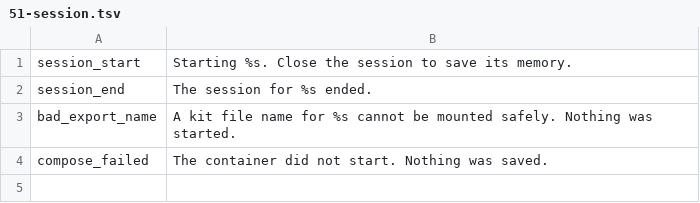
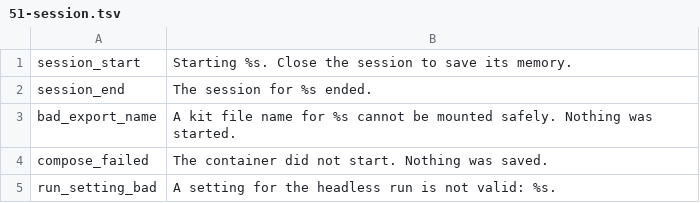
Before and after one commit to SandboxServers/geldar-scriptorium, a TSV file: launcher/messages.d/51-session.tsv, drawn as a sheet; the diff names each change by its address in the sheet, - before the commit and + after, or states it on an @@ line.

```diff
--- a/launcher/messages.d/51-session.tsv
+++ b/launcher/messages.d/51-session.tsv
+row 5: run_setting_bad | A setting for the headless run is not valid: %s.
```
Also changed, not shown: 6 other files.
